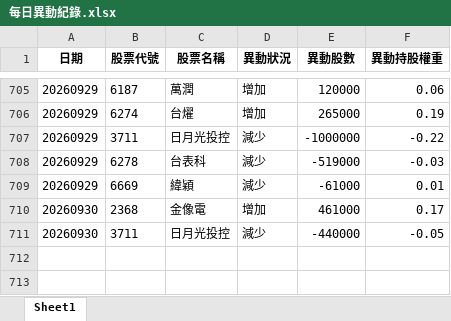
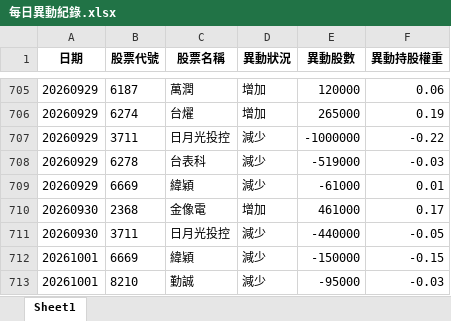
Before and after one commit to moneyorz/00981a-tracker, an Excel workbook: 每日異動紀錄.xlsx, sheet Sheet1, drawn as a sheet; only a part is shown, gaps mark what is left out; values as stored, in another font and other column widths than the file's, no borders; the diff names each change by its address in the sheet, - before the commit and + after, or states it on an @@ line.

```diff
--- a/每日異動紀錄.xlsx (sheet Sheet1)
+++ b/每日異動紀錄.xlsx (sheet Sheet1)
+row 712: 20261001 | 6669 | 緯穎 | 減少 | -150000 | -0.15
+row 713: 20261001 | 8210 | 勤誠 | 減少 | -95000 | -0.03
```
Also changed, not shown: 1 other file.
